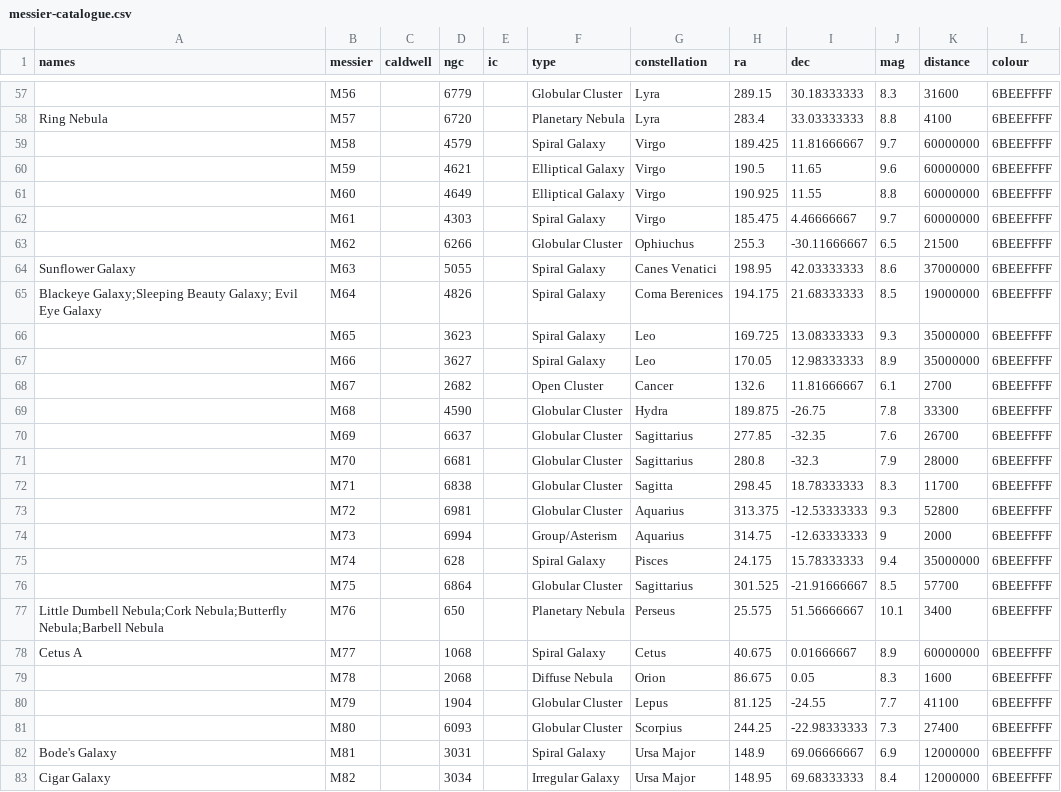
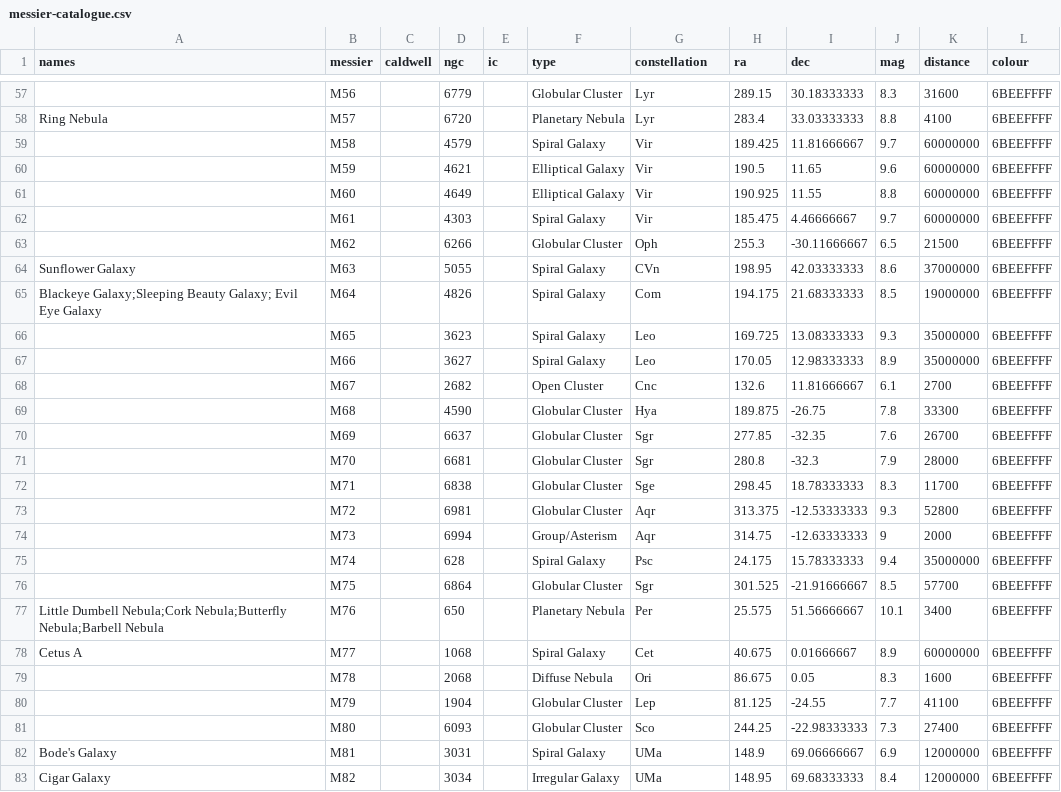
Before and after one commit to Pandicon/stellar-guesser, a CSV file: sphere/deepsky/messier-catalogue.csv, drawn as a sheet; only a part is shown, gaps mark what is left out; the diff covers the shown part only; the diff names each change by its address in the sheet, - before the commit and + after, or states it on an @@ line.

Commit message:
Change the constellation names to abbreviations in Messiers

```diff
--- a/sphere/deepsky/messier-catalogue.csv
+++ b/sphere/deepsky/messier-catalogue.csv
-G57:G58 (constellation): Lyra
+G57:G58 (constellation): Lyr
-G59:G62 (constellation): Virgo
+G59:G62 (constellation): Vir
-G63 (constellation): Ophiuchus
+G63 (constellation): Oph
-G64 (constellation): Canes Venatici
+G64 (constellation): CVn
-G65 (constellation): Coma Berenices
+G65 (constellation): Com
-G68 (constellation): Cancer
+G68 (constellation): Cnc
-G69 (constellation): Hydra
+G69 (constellation): Hya
-G70:G71 (constellation): Sagittarius
+G70:G71 (constellation): Sgr
-G72 (constellation): Sagitta
+G72 (constellation): Sge
-G73:G74 (constellation): Aquarius
+G73:G74 (constellation): Aqr
-G75 (constellation): Pisces
+G75 (constellation): Psc
-G76 (constellation): Sagittarius
+G76 (constellation): Sgr
-G77 (constellation): Perseus
+G77 (constellation): Per
-G78 (constellation): Cetus
+G78 (constellation): Cet
-G79 (constellation): Orion
+G79 (constellation): Ori
-G80 (constellation): Lepus
+G80 (constellation): Lep
-G81 (constellation): Scorpius
+G81 (constellation): Sco
-G82:G83 (constellation): Ursa Major
+G82:G83 (constellation): UMa
```
Also changed, not shown: 80 edited cells elsewhere in this file.
